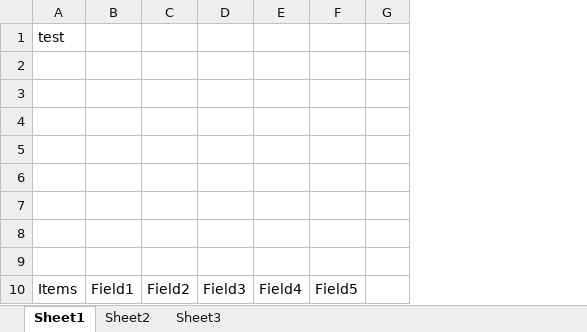
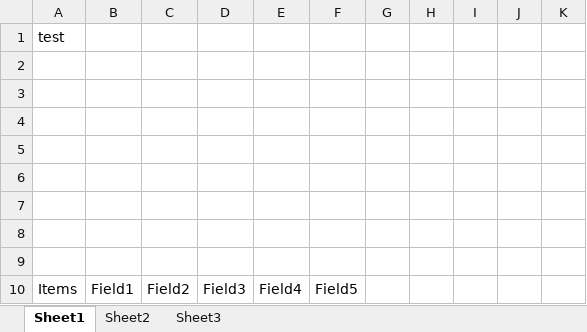
Before and after one commit to paarnio/egit_xml_projects, an Excel workbook: SerialXmlZipProcessor/data/excel/test.xlsx, sheet Sheet1, drawn as a sheet; only a part is shown; values as stored, in another font and other column widths than the file's, no borders; removed rows and columns are numbered as before the commit, all else as after; the diff names each change by its address in the sheet, - before the commit and + after, or states it on an @@ line.

```diff
--- a/SerialXmlZipProcessor/data/excel/test.xlsx (sheet Sheet1)
+++ b/SerialXmlZipProcessor/data/excel/test.xlsx (sheet Sheet1)
-column G, empty
+column G, empty
+column H, empty
+column I, empty
+column J, empty
+column K, empty
```
Also changed, not shown: SerialXmlZipProcessor/data/excel/students.xlsx, 3 other files.
